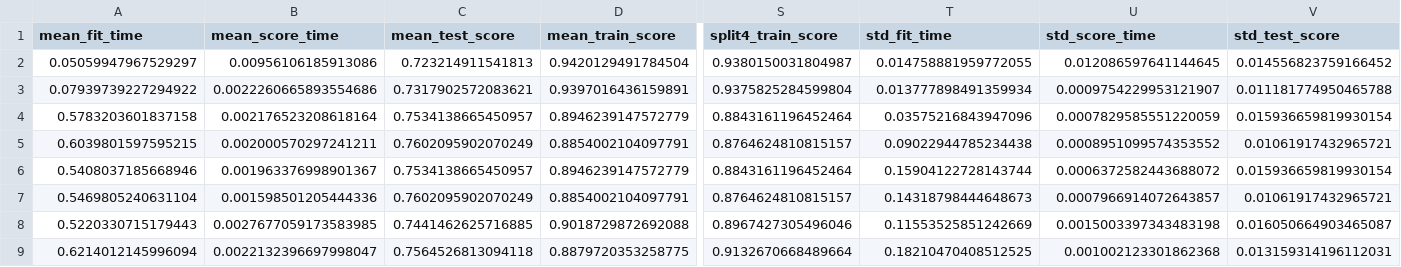
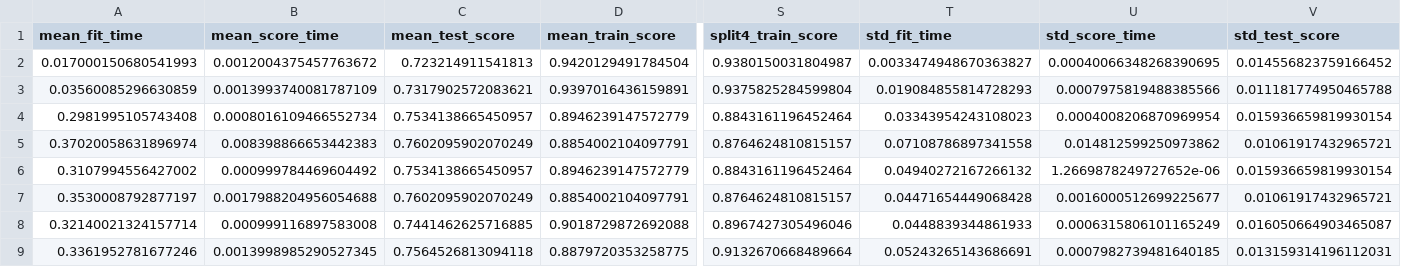
Before and after one commit to safurrier/Supervised-Learning-Reproducible-Analysis-Example, a CSV file: reports/output/DT_abalone_reg.csv, drawn as a sheet; only a part is shown, gaps mark what is left out; the diff covers the shown part only; the diff names each change by its address in the sheet, - before the commit and + after, or states it on an @@ line.

```diff
--- a/reports/output/DT_abalone_reg.csv
+++ b/reports/output/DT_abalone_reg.csv
-A2 (mean_fit_time): 0.05059947967529297
+A2 (mean_fit_time): 0.017000150680541993
-B2 (mean_score_time): 0.00956106185913086
+B2 (mean_score_time): 0.0012004375457763672
-T2 (std_fit_time): 0.014758881959772055
+T2 (std_fit_time): 0.0033474948670363827
-U2 (std_score_time): 0.012086597641144645
+U2 (std_score_time): 0.00040066348268390695
-A3 (mean_fit_time): 0.07939739227294922
+A3 (mean_fit_time): 0.03560085296630859
-B3 (mean_score_time): 0.0022260665893554686
+B3 (mean_score_time): 0.0013993740081787109
-T3 (std_fit_time): 0.013777898491359934
+T3 (std_fit_time): 0.019084855814728293
-U3 (std_score_time): 0.0009754229953121907
+U3 (std_score_time): 0.0007975819488385566
-A4 (mean_fit_time): 0.5783203601837158
+A4 (mean_fit_time): 0.2981995105743408
-B4 (mean_score_time): 0.002176523208618164
+B4 (mean_score_time): 0.0008016109466552734
-T4 (std_fit_time): 0.03575216843947096
+T4 (std_fit_time): 0.03343954243108023
-U4 (std_score_time): 0.0007829585551220059
+U4 (std_score_time): 0.0004008206870969954
-A5 (mean_fit_time): 0.6039801597595215
+A5 (mean_fit_time): 0.37020058631896974
-B5 (mean_score_time): 0.002000570297241211
+B5 (mean_score_time): 0.008398866653442383
-T5 (std_fit_time): 0.09022944785234438
+T5 (std_fit_time): 0.07108786897341558
-U5 (std_score_time): 0.0008951099574353552
+U5 (std_score_time): 0.014812599250973862
-A6 (mean_fit_time): 0.5408037185668946
+A6 (mean_fit_time): 0.3107994556427002
-B6 (mean_score_time): 0.001963376998901367
+B6 (mean_score_time): 0.000999784469604492
-T6 (std_fit_time): 0.15904122728143744
+T6 (std_fit_time): 0.04940272167266132
-U6 (std_score_time): 0.0006372582443688072
+U6 (std_score_time): 1.2669878249727652e-06
-A7 (mean_fit_time): 0.5469805240631104
+A7 (mean_fit_time): 0.3530008792877197
-B7 (mean_score_time): 0.001598501205444336
+B7 (mean_score_time): 0.0017988204956054688
-T7 (std_fit_time): 0.14318798444648673
+T7 (std_fit_time): 0.04471654449068428
-U7 (std_score_time): 0.0007966914072643857
+U7 (std_score_time): 0.0016000512699225677
-A8 (mean_fit_time): 0.5220330715179443
+A8 (mean_fit_time): 0.32140021324157714
-B8 (mean_score_time): 0.0027677059173583985
+B8 (mean_score_time): 0.000999116897583008
-T8 (std_fit_time): 0.11553525851242669
+T8 (std_fit_time): 0.0448839344861933
-U8 (std_score_time): 0.0015003397343483198
+U8 (std_score_time): 0.0006315806101165249
-A9 (mean_fit_time): 0.6214012145996094
+A9 (mean_fit_time): 0.3361952781677246
-B9 (mean_score_time): 0.0022132396697998047
+B9 (mean_score_time): 0.0013998985290527345
-T9 (std_fit_time): 0.18210470408512525
+T9 (std_fit_time): 0.05243265143686691
-U9 (std_score_time): 0.001002123301862368
+U9 (std_score_time): 0.0007982739481640185
```
Also changed, not shown: 80 edited cells elsewhere in this file, reports/output/ANN_madelon_reg.csv, reports/output/Boost_madelon_reg.csv, 42 other files.
